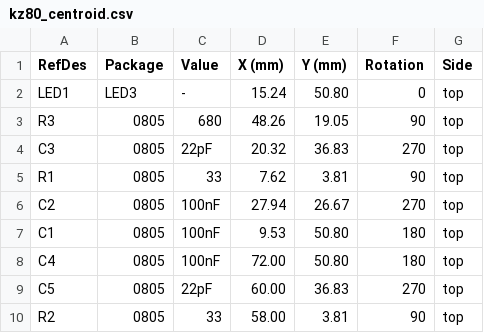
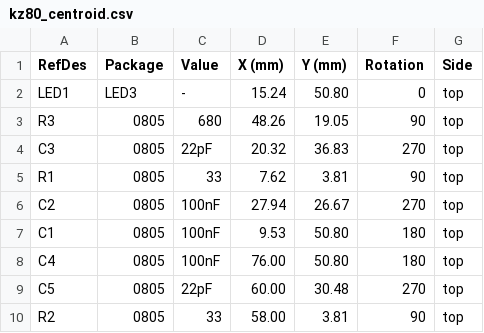
Before and after one commit to ajokela/dual-z80, a CSV file: kz80_centroid.csv, drawn as a sheet.

```diff
--- a/kz80_centroid.csv
+++ b/kz80_centroid.csv
@@ -7,4 +7,4 @@ C2,0805,100nF,27.94,26.67,270,top
 C1,0805,100nF,9.53,50.80,180,top
-C4,0805,100nF,72.00,50.80,180,top
-C5,0805,22pF,60.00,36.83,270,top
+C4,0805,100nF,76.00,50.80,180,top
+C5,0805,22pF,60.00,30.48,270,top
 R2,0805,33,58.00,3.81,90,top
```
Also changed, not shown: 3 other files.
